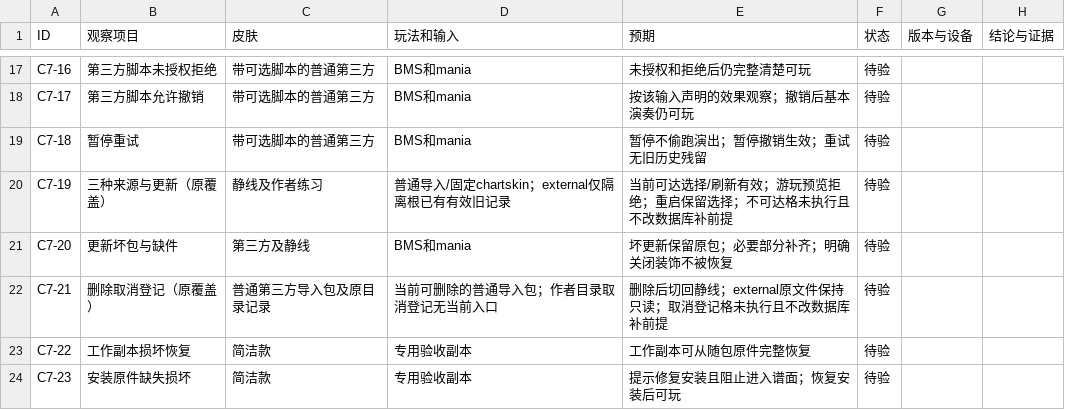
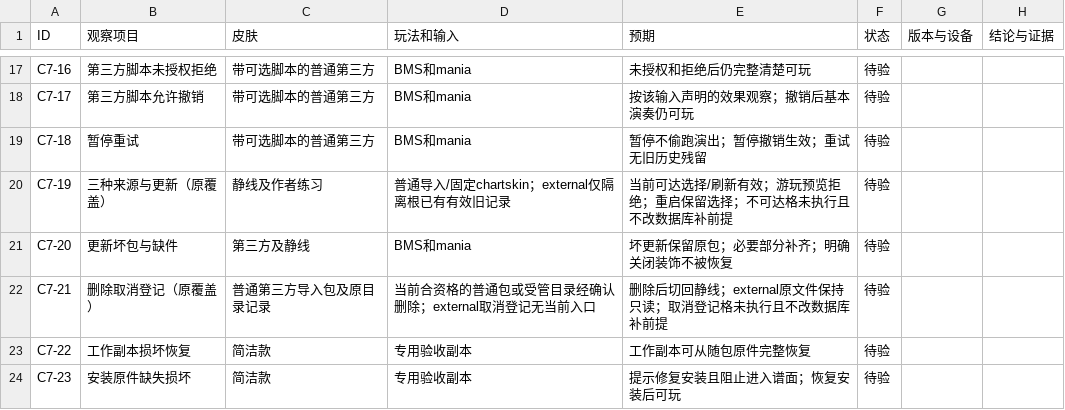
Before and after one commit to ZDaMexy/oms, a CSV file: skin-c7-acceptance/CHECKLIST.csv, drawn as a sheet; only a part is shown, gaps mark what is left out.

```diff
--- a/skin-c7-acceptance/CHECKLIST.csv
+++ b/skin-c7-acceptance/CHECKLIST.csv
@@ -21,3 +21,3 @@ C7-19,三种来源与更新（原覆盖）,静线及作者练习,普通导入/
 C7-20,更新坏包与缺件,第三方及静线,BMS和mania,坏更新保留原包；必要部分补齐；明确关闭装饰不被恢复,待验,,
-C7-21,删除取消登记（原覆盖）,普通第三方导入包及原目录记录,当前可删除的普通导入包；作者目录取消登记无当前入口,删除后切回静线；external原文件保持只读；取消登记格未执行且不改数据库补前提,待验,,
+C7-21,删除取消登记（原覆盖）,普通第三方导入包及原目录记录,当前合资格的普通包或受管目录经确认删除；external取消登记无当前入口,删除后切回静线；external原文件保持只读；取消登记格未执行且不改数据库补前提,待验,,
 C7-22,工作副本损坏恢复,简洁款,专用验收副本,工作副本可从随包原件完整恢复,待验,,
```
Also changed, not shown: 32 other files.
